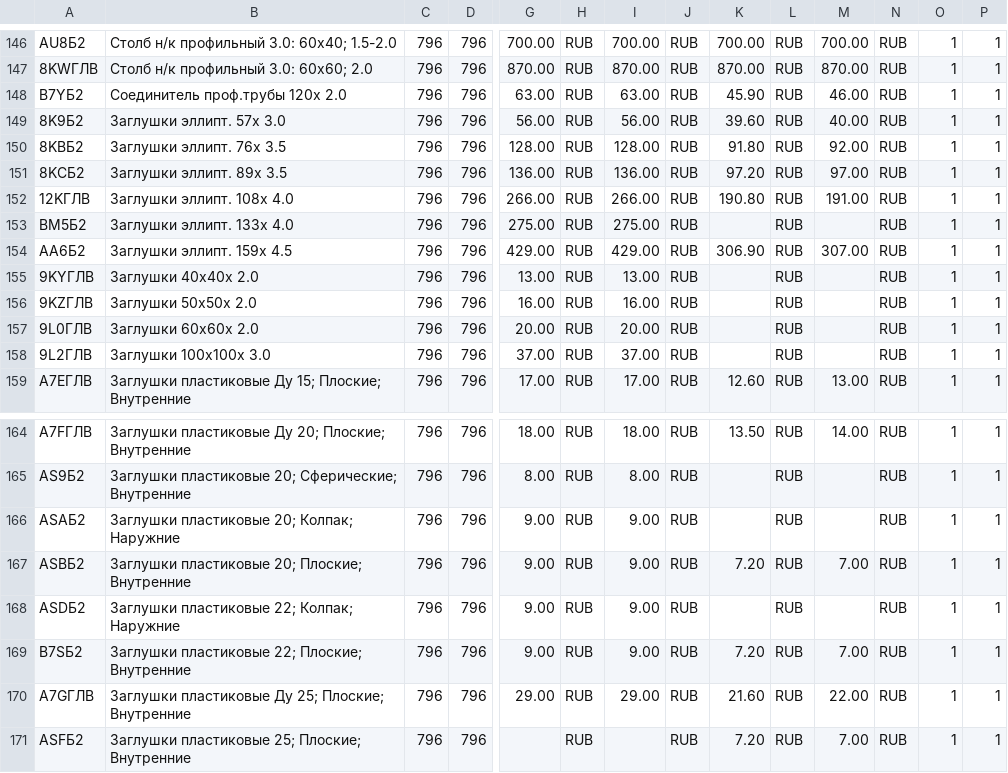
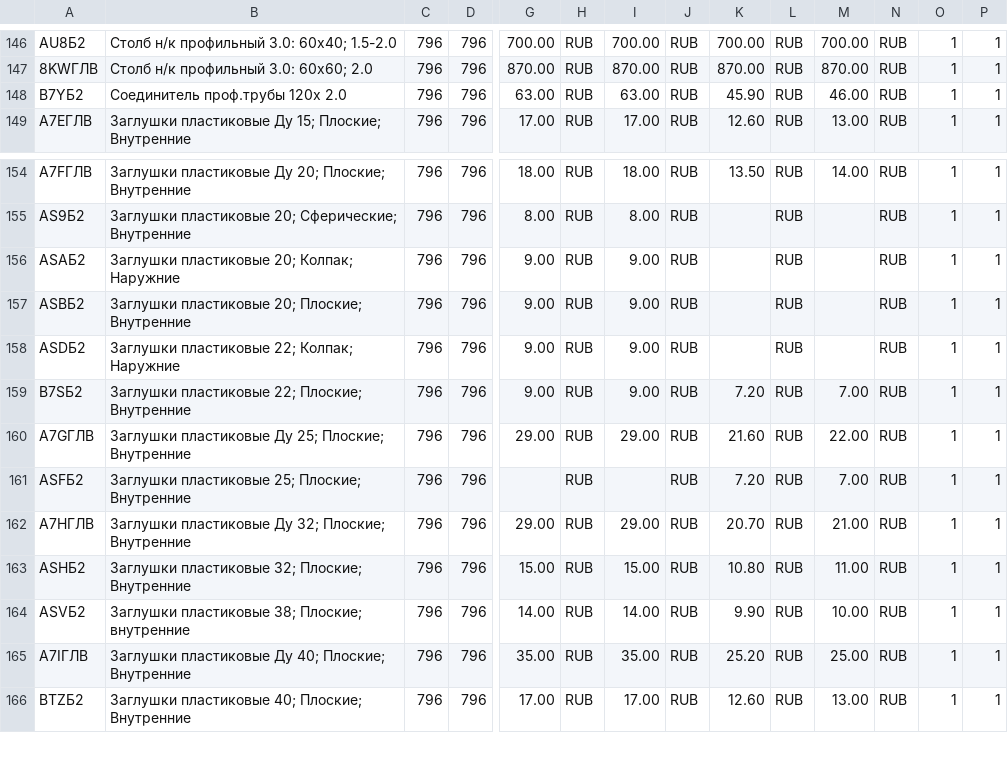
Before and after one commit to steelzhi/fence-counter, a CSV file: Необработанные товары.csv, drawn as a sheet; only a part is shown, gaps mark what is left out; the shorter side is filled out with more unchanged rows; removed rows and columns are numbered as before the commit, all else as after; rows hold the shown columns only; the diff names each change by its address in the sheet, - before the commit and + after, or states it on an @@ line.

```diff
--- a/Необработанные товары.csv
+++ b/Необработанные товары.csv
-row 149: 8K9Б2 | Заглушки эллипт. 57х 3.0 | 796 | 796 | 56.00 | RUB | 56.00 | RUB | 39.60 | RUB | 40.00 | RUB | 1 | 1
-row 150: 8KBБ2 | Заглушки эллипт. 76х 3.5 | 796 | 796 | 128.00 | RUB | 128.00 | RUB | 91.80 | RUB | 92.00 | RUB | 1 | 1
-row 151: 8KCБ2 | Заглушки эллипт. 89х 3.5 | 796 | 796 | 136.00 | RUB | 136.00 | RUB | 97.20 | RUB | 97.00 | RUB | 1 | 1
-row 152: 12KГЛВ | Заглушки эллипт. 108х 4.0 | 796 | 796 | 266.00 | RUB | 266.00 | RUB | 190.80 | RUB | 191.00 | RUB | 1 | 1
-row 153: BM5Б2 | Заглушки эллипт. 133х 4.0 | 796 | 796 | 275.00 | RUB | 275.00 | RUB |  | RUB |  | RUB | 1 | 1
-row 154: AA6Б2 | Заглушки эллипт. 159х 4.5 | 796 | 796 | 429.00 | RUB | 429.00 | RUB | 306.90 | RUB | 307.00 | RUB | 1 | 1
-row 155: 9KYГЛВ | Заглушки 40х40х 2.0 | 796 | 796 | 13.00 | RUB | 13.00 | RUB |  | RUB |  | RUB | 1 | 1
-row 156: 9KZГЛВ | Заглушки 50х50х 2.0 | 796 | 796 | 16.00 | RUB | 16.00 | RUB |  | RUB |  | RUB | 1 | 1
-row 157: 9L0ГЛВ | Заглушки 60х60х 2.0 | 796 | 796 | 20.00 | RUB | 20.00 | RUB |  | RUB |  | RUB | 1 | 1
-row 158: 9L2ГЛВ | Заглушки 100х100х 3.0 | 796 | 796 | 37.00 | RUB | 37.00 | RUB |  | RUB |  | RUB | 1 | 1
-K157: 7.20
+K157: (empty)
-M157: 7.00
+M157: (empty)
```
Also changed, not shown: Обработанные товары.csv, 13 other files.
